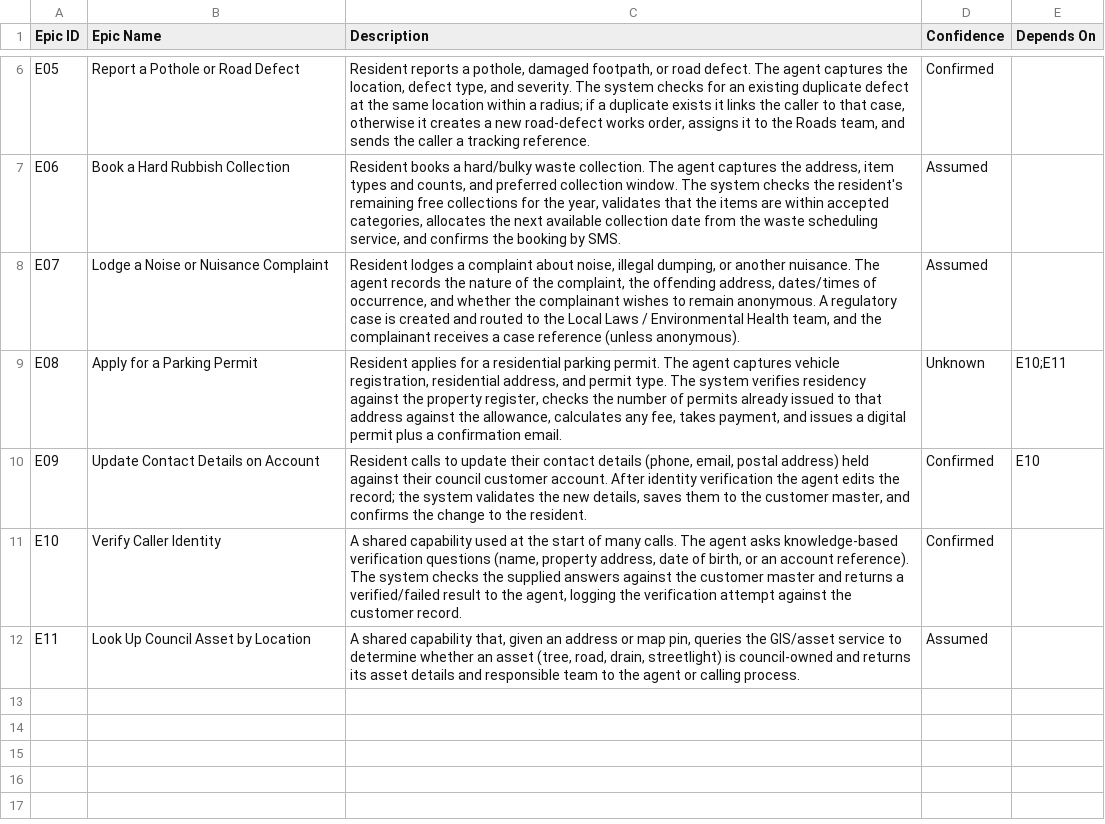
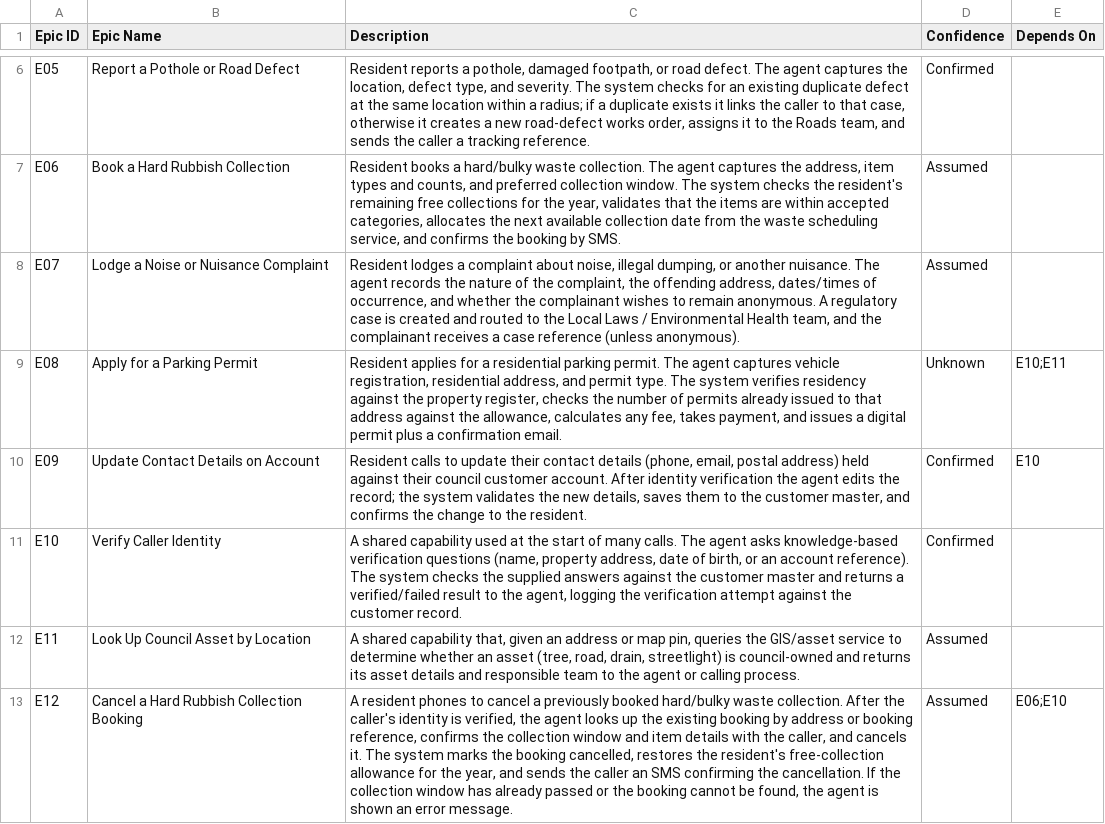
Before and after one commit to deniskrizanovic/dk-skills, a CSV file: dk-cosmic-csv-to-cfp/examples/council-call-centre-epics.csv, drawn as a sheet; only a part is shown, gaps mark what is left out; the diff names each change by its address in the sheet, - before the commit and + after, or states it on an @@ line.

```diff
--- a/dk-cosmic-csv-to-cfp/examples/council-call-centre-epics.csv
+++ b/dk-cosmic-csv-to-cfp/examples/council-call-centre-epics.csv
+row 13: E12 | Cancel a Hard Rubbish Collection Booking | A resident phones to cancel a previously booked hard/bulky waste collection. After the caller's identity is verified, the agent looks up the existing booking by address or booking reference, confirms the collection window and item details with the caller, and cancels it. The system marks the booking cancelled, restores the resident's free-collection allowance for the year, and sends the caller an SMS confirming the cancellation. If the collection window has already passed or the booking cannot be found, the agent is shown an error message. | Assumed | E06;E10
```
Also changed, not shown: 8 other files.
